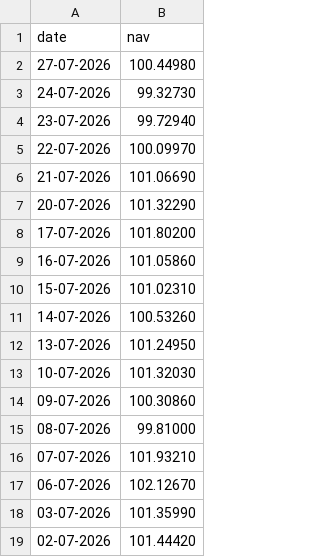
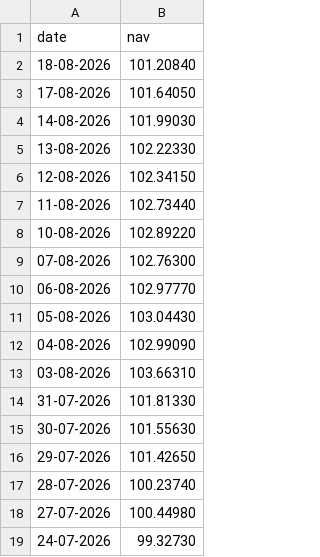
Before and after one commit to swathi2005-icca/mutual-fund-data-analysis, a CSV file: data/raw/Nippon_Large_Cap.csv, drawn as a sheet; only a part is shown; the shorter side is filled out with more unchanged rows; the diff names each change by its address in the sheet, - before the commit and + after, or states it on an @@ line.

```diff
--- a/data/raw/Nippon_Large_Cap.csv
+++ b/data/raw/Nippon_Large_Cap.csv
+row 2: 18-08-2026 | 101.20840
+row 3: 17-08-2026 | 101.64050
+row 4: 14-08-2026 | 101.99030
+row 5: 13-08-2026 | 102.22330
+row 6: 12-08-2026 | 102.34150
+row 7: 11-08-2026 | 102.73440
+row 8: 10-08-2026 | 102.89220
+row 9: 07-08-2026 | 102.76300
+row 10: 06-08-2026 | 102.97770
+row 11: 05-08-2026 | 103.04430
+row 12: 04-08-2026 | 102.99090
+row 13: 03-08-2026 | 103.66310
+row 14: 31-07-2026 | 101.81330
+row 15: 30-07-2026 | 101.55630
+row 16: 29-07-2026 | 101.42650
+row 17: 28-07-2026 | 100.23740
```
Also changed, not shown: data/raw/Axis_Bluechip.csv, data/raw/ICICI_Bluechip.csv, 5 other files.
